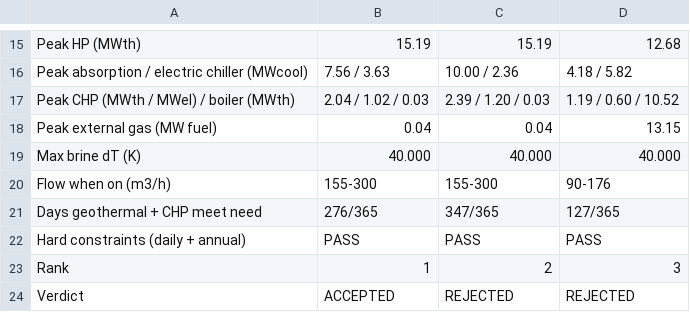
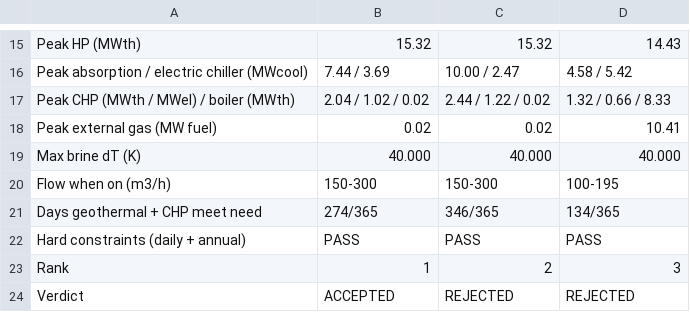
Before and after one commit to GEMINI-Digital-Twin/gemini-geothermal-suite-open, a CSV file: hackathon_work/outputs/candidates/base/comparison.csv, drawn as a sheet; only a part is shown, gaps mark what is left out; the diff covers the shown part only; the diff names each change by its address in the sheet, - before the commit and + after, or states it on an @@ line.

```diff
--- a/hackathon_work/outputs/candidates/base/comparison.csv
+++ b/hackathon_work/outputs/candidates/base/comparison.csv
-B15: 15.19
+B15: 15.32
-C15: 15.19
+C15: 15.32
-D15: 12.68
+D15: 14.43
-B16: 7.56 / 3.63
+B16: 7.44 / 3.69
-C16: 10.00 / 2.36
+C16: 10.00 / 2.47
-D16: 4.18 / 5.82
+D16: 4.58 / 5.42
-B17: 2.04 / 1.02 / 0.03
+B17: 2.04 / 1.02 / 0.02
-C17: 2.39 / 1.20 / 0.03
+C17: 2.44 / 1.22 / 0.02
-D17: 1.19 / 0.60 / 10.52
+D17: 1.32 / 0.66 / 8.33
-B18: 0.04
+B18: 0.02
-C18: 0.04
+C18: 0.02
-D18: 13.15
+D18: 10.41
-B20: 155-300
+B20: 150-300
-C20: 155-300
+C20: 150-300
-D20: 90-176
+D20: 100-195
-B21: 276/365
+B21: 274/365
-C21: 347/365
+C21: 346/365
-D21: 127/365
+D21: 134/365
```
Also changed, not shown: 30 edited cells elsewhere in this file, hackathon_work/outputs/candidates/HP_eta0.5_nocap/comparison.csv, 29 other files.
